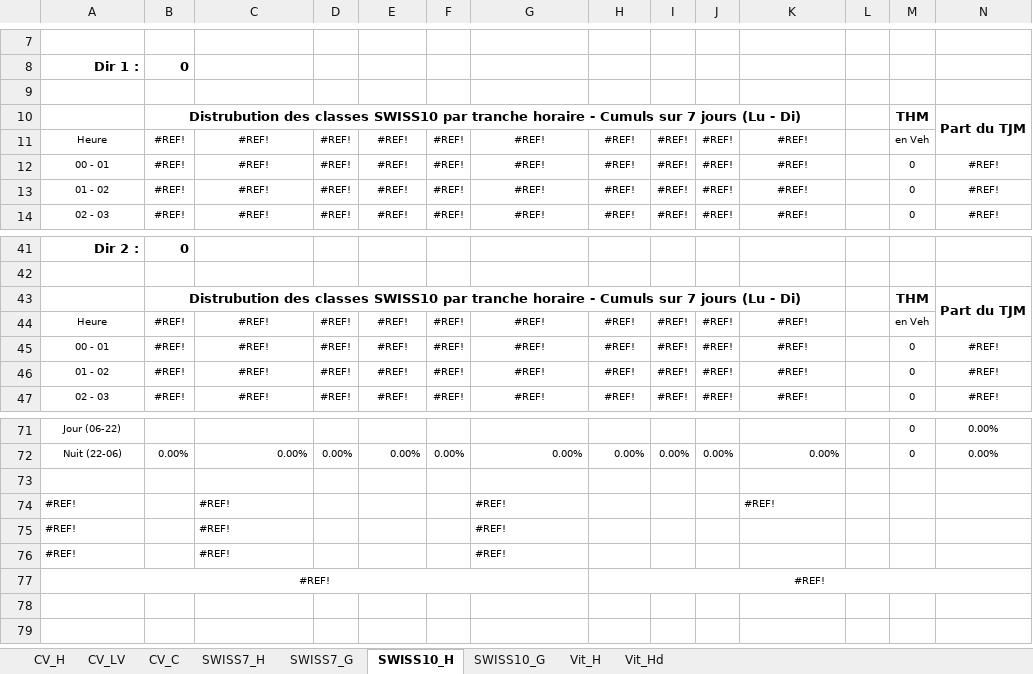
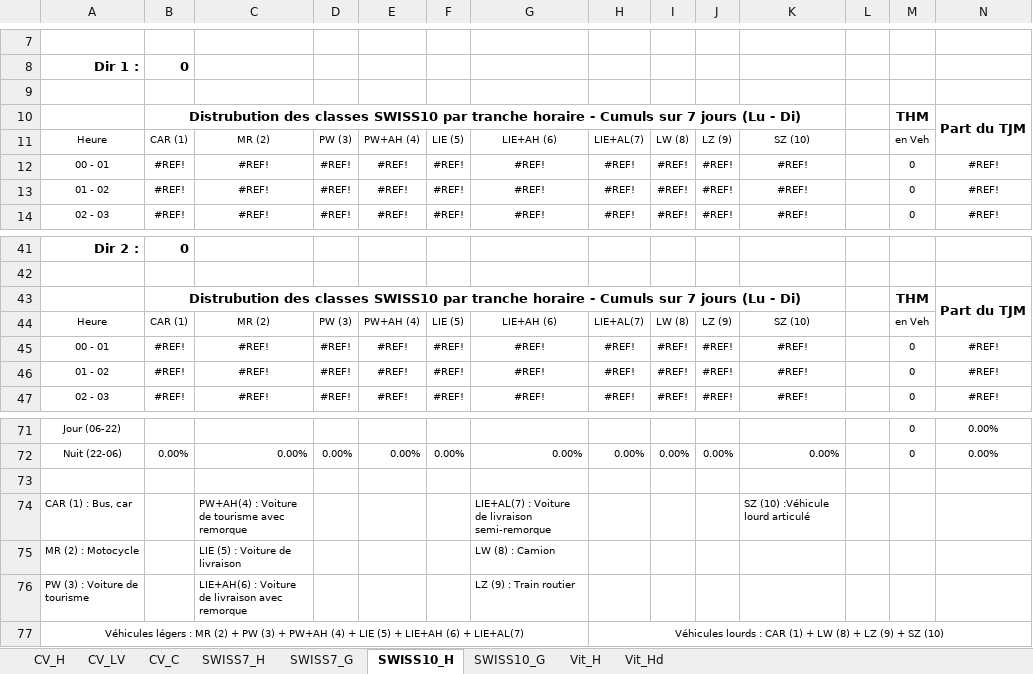
Before and after one commit to opengisch/OpenComptage, an Excel workbook: comptages/report/template.xlsx, sheet SWISS10_H, drawn as a sheet; only a part is shown, gaps mark what is left out; values as stored, in another font and other column widths than the file's, no borders; conditional formats not drawn; removed rows and columns are numbered as before the commit, all else as after; the diff names each change by its address in the sheet, - before the commit and + after, or states it on an @@ line.

Commit message:
Improve reports

```diff
--- a/comptages/report/template.xlsx (sheet SWISS10_H)
+++ b/comptages/report/template.xlsx (sheet SWISS10_H)
-row 11: Heure | #REF! | #REF! | #REF! | #REF! | #REF! | #REF! | #REF! | #REF! | #REF! | #REF! |  | en Veh
+row 11: Heure | CAR (1) | MR (2) | PW (3) | PW+AH (4) | LIE (5) | LIE+AH (6) | LIE+AL(7) | LW (8) | LZ (9) | SZ (10) |  | en Veh
-row 44: Heure | #REF! | #REF! | #REF! | #REF! | #REF! | #REF! | #REF! | #REF! | #REF! | #REF! |  | en Veh
+row 44: Heure | CAR (1) | MR (2) | PW (3) | PW+AH (4) | LIE (5) | LIE+AH (6) | LIE+AL(7) | LW (8) | LZ (9) | SZ (10) |  | en Veh
-row 74: #REF! |  | #REF! |  |  |  | #REF! |  |  |  | #REF!
-row 75: #REF! |  | #REF! |  |  |  | #REF!
-row 76: #REF! |  | #REF! |  |  |  | #REF!
-row 77: #REF! |  |  |  |  |  |  | #REF!
+row 74: CAR (1) : Bus, car |  | PW+AH(4) : Voiture de tourisme avec remorque |  |  |  | LIE+AL(7) : Voiture de livraison semi-remorque |  |  |  | SZ (10) :Véhicule lourd articulé
+row 75: MR (2) : Motocycle |  | LIE (5) : Voiture de livraison |  |  |  | LW (8) : Camion
+row 76: PW (3) : Voiture de tourisme |  | LIE+AH(6) : Voiture de livraison avec remorque |  |  |  | LZ (9) : Train routier
+row 77: Véhicules légers : MR (2) + PW (3) + PW+AH (4) + LIE (5) + LIE+AH (6) + LIE+AL(7) |  |  |  |  |  |  | Véhicules lourds : CAR (1) + LW (8) + LZ (9) + SZ (10)
```
Also changed, not shown: sheet SWISS10_G, sheet Vit_Hd, charts or pictures, 1 other file.
